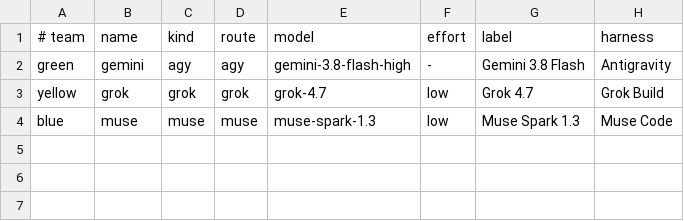
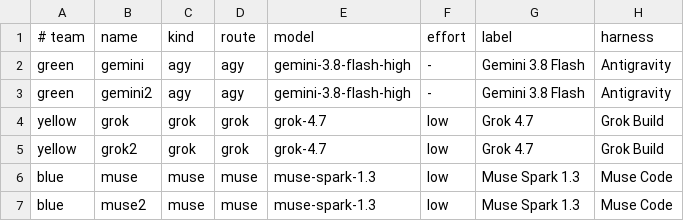
Before and after one commit to nwinter/factorio-ai-party, a TSV file: agent/mt/teams-test.tsv, drawn as a sheet; the diff names each change by its address in the sheet, - before the commit and + after, or states it on an @@ line.

Commit message:
Enable paired test rosters and scoped viewer relay through team feeds

```diff
--- a/agent/mt/teams-test.tsv
+++ b/agent/mt/teams-test.tsv
+row 3: green | gemini2 | agy | agy | gemini-3.8-flash-high | - | Gemini 3.8 Flash | Antigravity
+row 5: yellow | grok2 | grok | grok | grok-4.7 | low | Grok 4.7 | Grok Build
+row 7: blue | muse2 | muse | muse | muse-spark-1.3 | low | Muse Spark 1.3 | Muse Code
```
Also changed, not shown: 7 other files.
